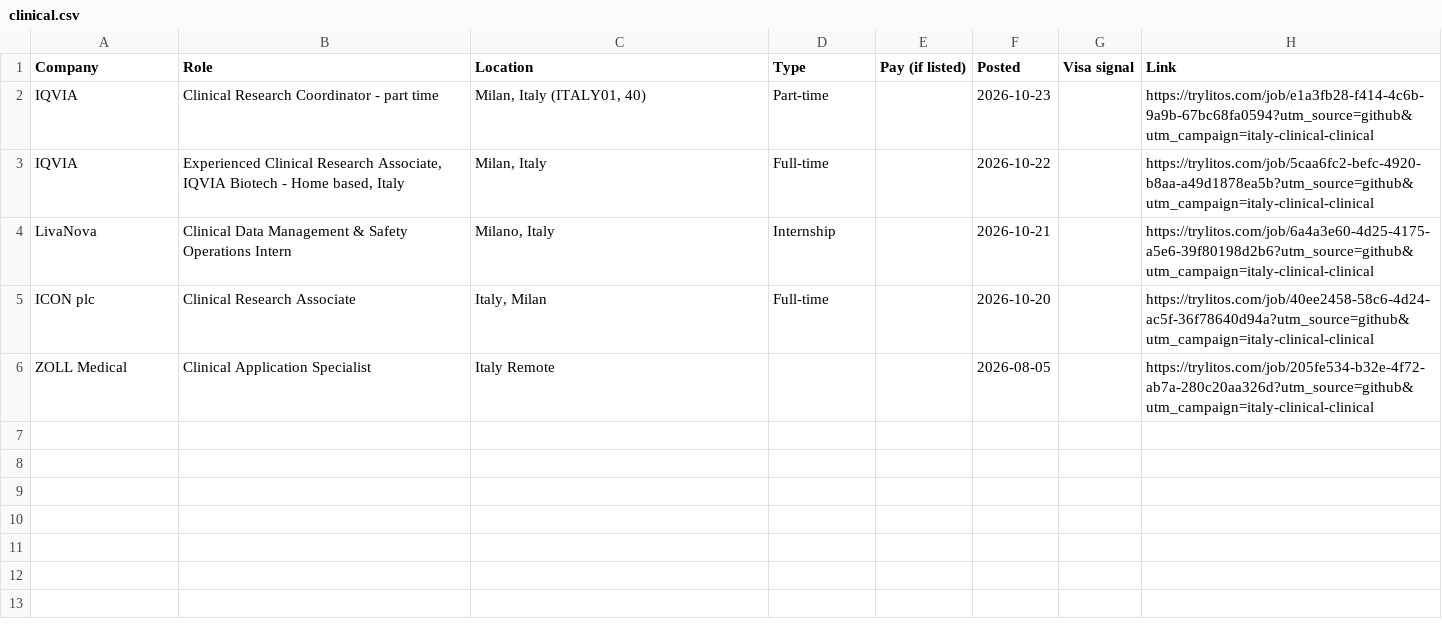
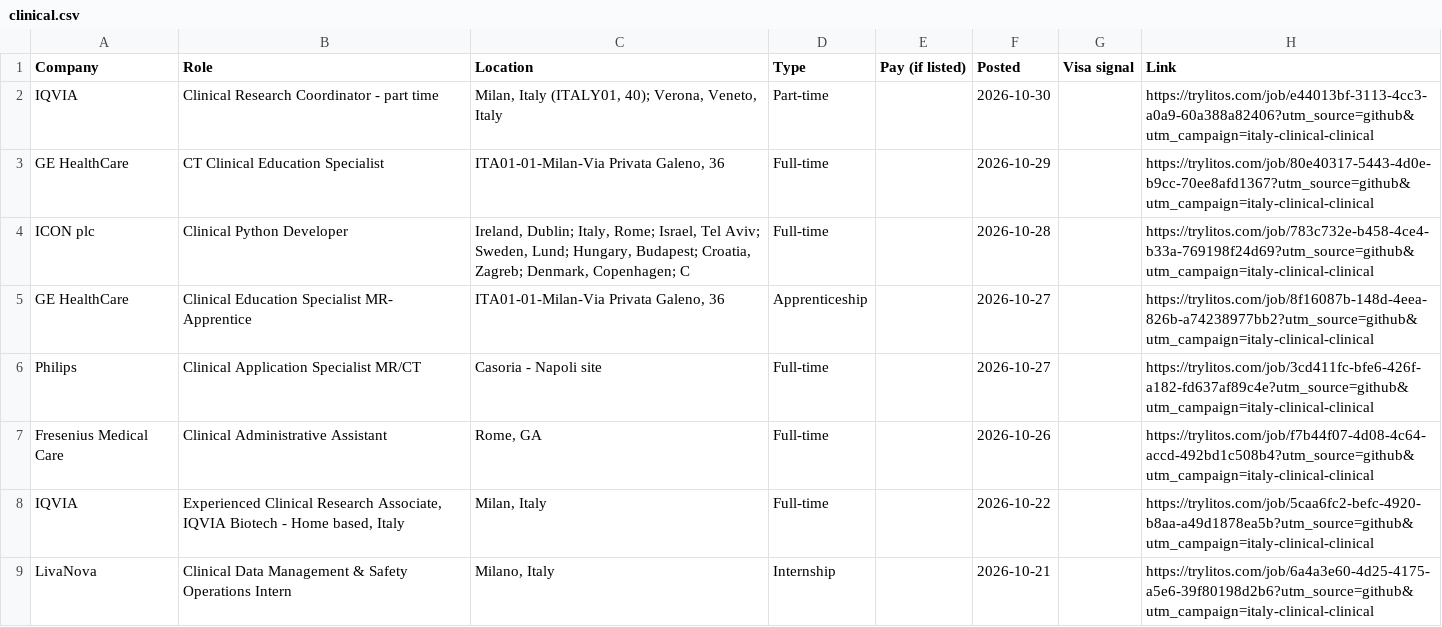
Before and after one commit to mehek-builds/Italy-Clinical-Research-Jobs, a CSV file: csv/clinical.csv, drawn as a sheet; only a part is shown; the shorter side is filled out with more unchanged rows.

```diff
--- a/csv/clinical.csv
+++ b/csv/clinical.csv
@@ -1,3 +1,8 @@
 Company,Role,Location,Type,Pay (if listed),Posted,Visa signal,Link
-IQVIA,Clinical Research Coordinator - part time,"Milan, Italy (ITALY01, 40)",Part-time,,2026-10-23,,https://trylitos.com/job/e1a3fb28-f414-4c6b-9a9b-67bc68fa0594?utm_source=github&utm_campaign=italy-clinical-clinical
+IQVIA,Clinical Research Coordinator - part time,"Milan, Italy (ITALY01, 40); Verona, Veneto, Italy",Part-time,,2026-10-30,,https://trylitos.com/job/e44013bf-3113-4cc3-a0a9-60a388a82406?utm_source=github&utm_campaign=italy-clinical-clinical
+GE HealthCare,CT Clinical Education Specialist,"ITA01-01-Milan-Via Privata Galeno, 36",Full-time,,2026-10-29,,https://trylitos.com/job/80e40317-5443-4d0e-b9cc-70ee8afd1367?utm_source=github&utm_campaign=italy-clinical-clinical
+ICON plc,Clinical Python Developer,"Ireland, Dublin; Italy, Rome; Israel, Tel Aviv; Sweden, Lund; Hungary, Budapest; Croatia, Zagreb; Denmark, Copenhagen; C",Full-time,,2026-10-28,,https://trylitos.com/job/783c732e-b458-4ce4-b33a-769198f24d69?utm_source=github&utm_campaign=italy-clinical-clinical
+GE HealthCare,Clinical Education Specialist MR- Apprentice,"ITA01-01-Milan-Via Privata Galeno, 36",Apprenticeship,,2026-10-27,,https://trylitos.com/job/8f16087b-148d-4eea-826b-a74238977bb2?utm_source=github&utm_campaign=italy-clinical-clinical
+Philips,Clinical Application Specialist MR/CT,Casoria - Napoli site,Full-time,,2026-10-27,,https://trylitos.com/job/3cd411fc-bfe6-426f-a182-fd637af89c4e?utm_source=github&utm_campaign=italy-clinical-clinical
+Fresenius Medical Care,Clinical Administrative Assistant,"Rome, GA",Full-time,,2026-10-26,,https://trylitos.com/job/f7b44f07-4d08-4c64-accd-492bd1c508b4?utm_source=github&utm_campaign=italy-clinical-clinical
 IQVIA,"Experienced Clinical Research Associate, IQVIA Biotech - Home based, Italy","Milan, Italy",Full-time,,2026-10-22,,https://trylitos.com/job/5caa6fc2-befc-4920-b8aa-a49d1878ea5b?utm_source=github&utm_campaign=italy-clinical-clinical
```
Also changed, not shown: csv/all.csv, csv/regulatory-research.csv, 3 other files.
